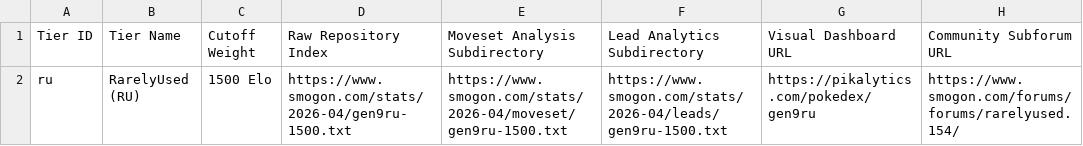
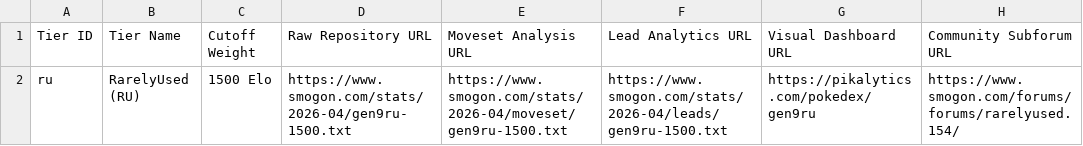
Before and after one commit to NoChillOrganization/NCLPDLB, a CSV file: data/competitive/smogon_tier_ru.csv, drawn as a sheet.

Commit message:
Revert "fix(data): update Smogon tier CSV headers to match SPWA v2 spec"
This reverts commit 0fc5a6644517847bd56bdd4441344bc871ad2f43.

```diff
--- a/data/competitive/smogon_tier_ru.csv
+++ b/data/competitive/smogon_tier_ru.csv
@@ -1,2 +1,2 @@
-Tier ID,Tier Name,Cutoff Weight,Raw Repository Index,Moveset Analysis Subdirectory,Lead Analytics Subdirectory,Visual Dashboard URL,Community Subforum URL
+Tier ID,Tier Name,Cutoff Weight,Raw Repository URL,Moveset Analysis URL,Lead Analytics URL,Visual Dashboard URL,Community Subforum URL
 ru,RarelyUsed (RU),1500 Elo,https://www.smogon.com/stats/2026-04/gen9ru-1500.txt,https://www.smogon.com/stats/2026-04/moveset/gen9ru-1500.txt,https://www.smogon.com/stats/2026-04/leads/gen9ru-1500.txt,https://pikalytics.com/pokedex/gen9ru,https://www.smogon.com/forums/forums/rarelyused.154/
```
Also changed, not shown: data/competitive/smogon_tier_ubers.csv, data/competitive/smogon_tier_uu.csv, 7 other files.
